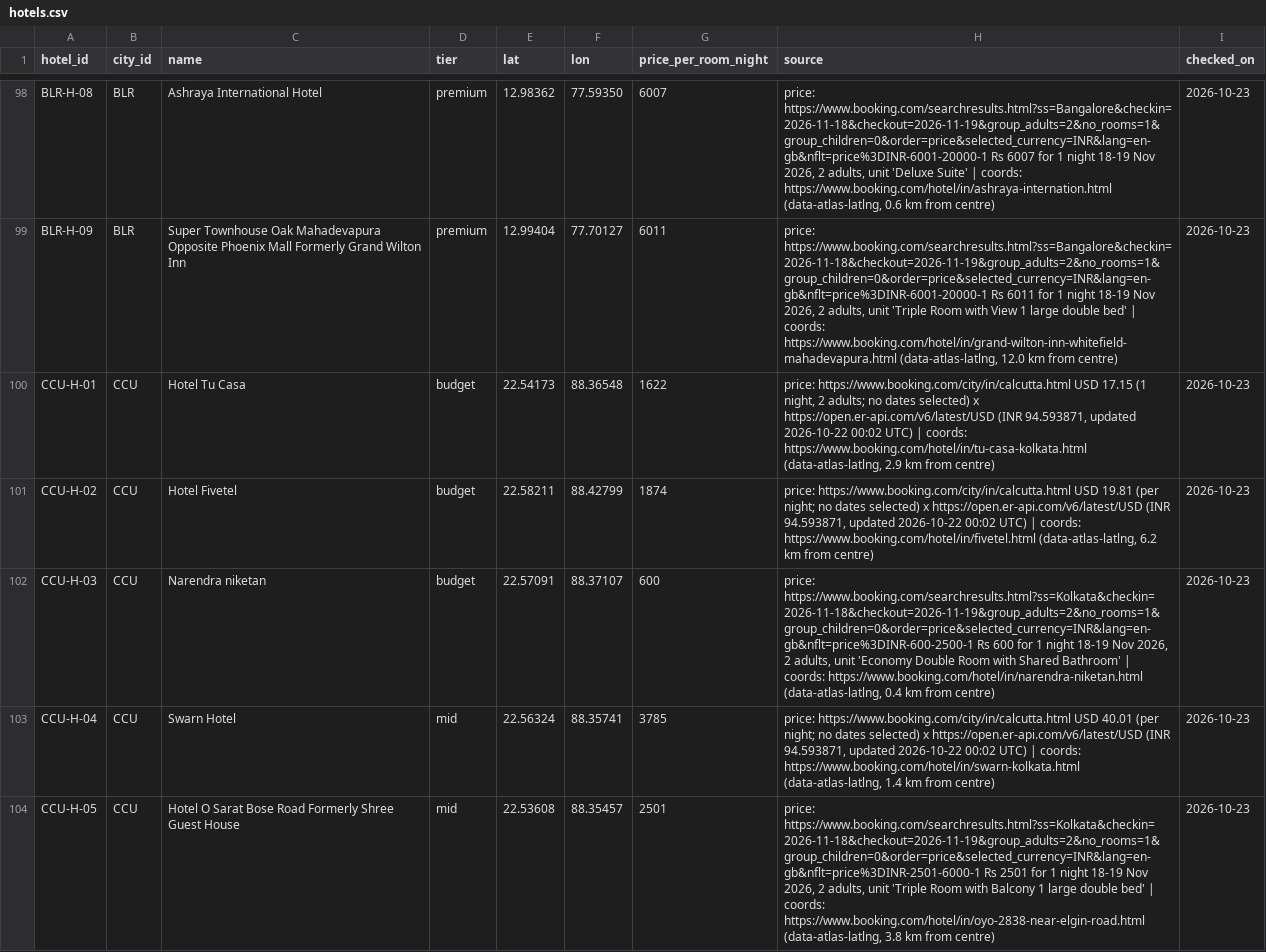
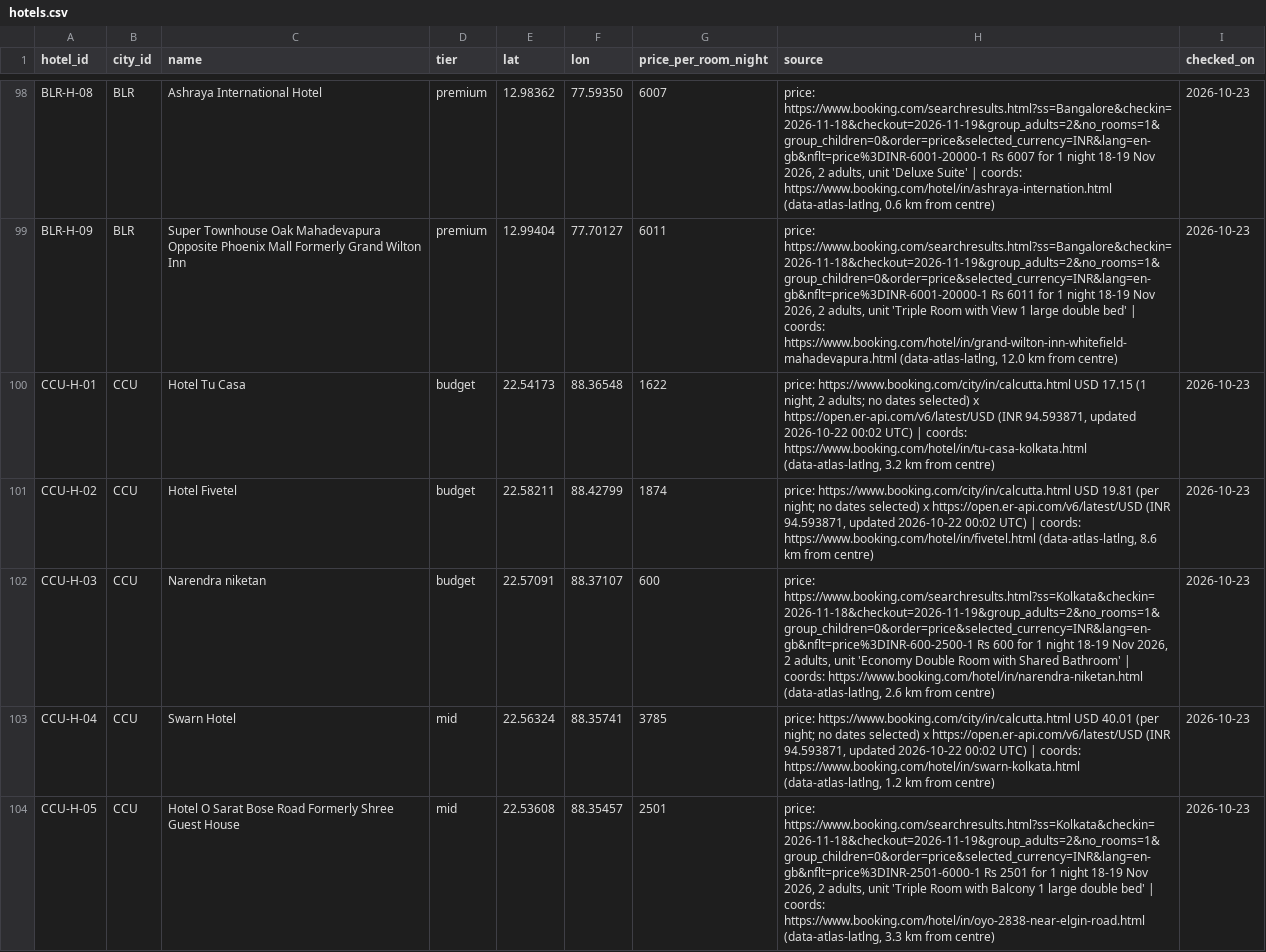
Before and after one commit to lekhyapillarikuppam/Project-4, a CSV file: data/curated/hotels.csv, drawn as a sheet; only a part is shown, gaps mark what is left out; the diff covers the shown part only.

```diff
--- a/data/curated/hotels.csv
+++ b/data/curated/hotels.csv
@@ -99,6 +99,6 @@ BLR-H-08,BLR,Ashraya International Hotel,premium,12.98362,77.59350,6007,"price:
 BLR-H-09,BLR,Super Townhouse Oak Mahadevapura Opposite Phoenix Mall Formerly Grand Wilton Inn,premium,12.99404,77.70127,6011,"price: https://www.booking.com/searchresults.html?ss=Bangalore&checkin=2026-11-18&checkout=2026-11-19&group_adults=2&no_rooms=1&group_children=0&order=price&selected_currency=INR&lang=en-gb&nflt=price%3DINR-6001-20000-1 Rs 6011 for 1 night 18-19 Nov 2026, 2 adults, unit 'Triple Room with View 1 large double bed' | coords: https://www.booking.com/hotel/in/grand-wilton-inn-whitefield-mahadevapura.html (data-atlas-latlng, 12.0 km from centre)",2026-10-23
-CCU-H-01,CCU,Hotel Tu Casa,budget,22.54173,88.36548,1622,"price: https://www.booking.com/city/in/calcutta.html USD 17.15 (1 night, 2 adults; no dates selected) x https://open.er-api.com/v6/latest/USD (INR 94.593871, updated 2026-10-22 00:02 UTC) | coords: https://www.booking.com/hotel/in/tu-casa-kolkata.html (data-atlas-latlng, 2.9 km from centre)",2026-10-23
-CCU-H-02,CCU,Hotel Fivetel,budget,22.58211,88.42799,1874,"price: https://www.booking.com/city/in/calcutta.html USD 19.81 (per night; no dates selected) x https://open.er-api.com/v6/latest/USD (INR 94.593871, updated 2026-10-22 00:02 UTC) | coords: https://www.booking.com/hotel/in/fivetel.html (data-atlas-latlng, 6.2 km from centre)",2026-10-23
-CCU-H-03,CCU,Narendra niketan,budget,22.57091,88.37107,600,"price: https://www.booking.com/searchresults.html?ss=Kolkata&checkin=2026-11-18&checkout=2026-11-19&group_adults=2&no_rooms=1&group_children=0&order=price&selected_currency=INR&lang=en-gb&nflt=price%3DINR-600-2500-1 Rs 600 for 1 night 18-19 Nov 2026, 2 adults, unit 'Economy Double Room with Shared Bathroom' | coords: https://www.booking.com/hotel/in/narendra-niketan.html (data-atlas-latlng, 0.4 km from centre)",2026-10-23
-CCU-H-04,CCU,Swarn Hotel,mid,22.56324,88.35741,3785,"price: https://www.booking.com/city/in/calcutta.html USD 40.01 (per night; no dates selected) x https://open.er-api.com/v6/latest/USD (INR 94.593871, updated 2026-10-22 00:02 UTC) | coords: https://www.booking.com/hotel/in/swarn-kolkata.html (data-atlas-latlng, 1.4 km from centre)",2026-10-23
-CCU-H-05,CCU,Hotel O Sarat Bose Road Formerly Shree Guest House,mid,22.53608,88.35457,2501,"price: https://www.booking.com/searchresults.html?ss=Kolkata&checkin=2026-11-18&checkout=2026-11-19&group_adults=2&no_rooms=1&group_children=0&order=price&selected_currency=INR&lang=en-gb&nflt=price%3DINR-2501-6000-1 Rs 2501 for 1 night 18-19 Nov 2026, 2 adults, unit 'Triple Room with Balcony 1 large double bed' | coords: https://www.booking.com/hotel/in/oyo-2838-near-elgin-road.html (data-atlas-latlng, 3.8 km from centre)",2026-10-23
+CCU-H-01,CCU,Hotel Tu Casa,budget,22.54173,88.36548,1622,"price: https://www.booking.com/city/in/calcutta.html USD 17.15 (1 night, 2 adults; no dates selected) x https://open.er-api.com/v6/latest/USD (INR 94.593871, updated 2026-10-22 00:02 UTC) | coords: https://www.booking.com/hotel/in/tu-casa-kolkata.html (data-atlas-latlng, 3.2 km from centre)",2026-10-23
+CCU-H-02,CCU,Hotel Fivetel,budget,22.58211,88.42799,1874,"price: https://www.booking.com/city/in/calcutta.html USD 19.81 (per night; no dates selected) x https://open.er-api.com/v6/latest/USD (INR 94.593871, updated 2026-10-22 00:02 UTC) | coords: https://www.booking.com/hotel/in/fivetel.html (data-atlas-latlng, 8.6 km from centre)",2026-10-23
+CCU-H-03,CCU,Narendra niketan,budget,22.57091,88.37107,600,"price: https://www.booking.com/searchresults.html?ss=Kolkata&checkin=2026-11-18&checkout=2026-11-19&group_adults=2&no_rooms=1&group_children=0&order=price&selected_currency=INR&lang=en-gb&nflt=price%3DINR-600-2500-1 Rs 600 for 1 night 18-19 Nov 2026, 2 adults, unit 'Economy Double Room with Shared Bathroom' | coords: https://www.booking.com/hotel/in/narendra-niketan.html (data-atlas-latlng, 2.6 km from centre)",2026-10-23
+CCU-H-04,CCU,Swarn Hotel,mid,22.56324,88.35741,3785,"price: https://www.booking.com/city/in/calcutta.html USD 40.01 (per night; no dates selected) x https://open.er-api.com/v6/latest/USD (INR 94.593871, updated 2026-10-22 00:02 UTC) | coords: https://www.booking.com/hotel/in/swarn-kolkata.html (data-atlas-latlng, 1.2 km from centre)",2026-10-23
+CCU-H-05,CCU,Hotel O Sarat Bose Road Formerly Shree Guest House,mid,22.53608,88.35457,2501,"price: https://www.booking.com/searchresults.html?ss=Kolkata&checkin=2026-11-18&checkout=2026-11-19&group_adults=2&no_rooms=1&group_children=0&order=price&selected_currency=INR&lang=en-gb&nflt=price%3DINR-2501-6000-1 Rs 2501 for 1 night 18-19 Nov 2026, 2 adults, unit 'Triple Room with Balcony 1 large double bed' | coords: https://www.booking.com/hotel/in/oyo-2838-near-elgin-road.html (data-atlas-latlng, 3.3 km from centre)",2026-10-23
```
Also changed, not shown: 24 edited cells elsewhere in this file, data/curated/cities.csv, data/curated/fare_rates.csv, 9 other files.
